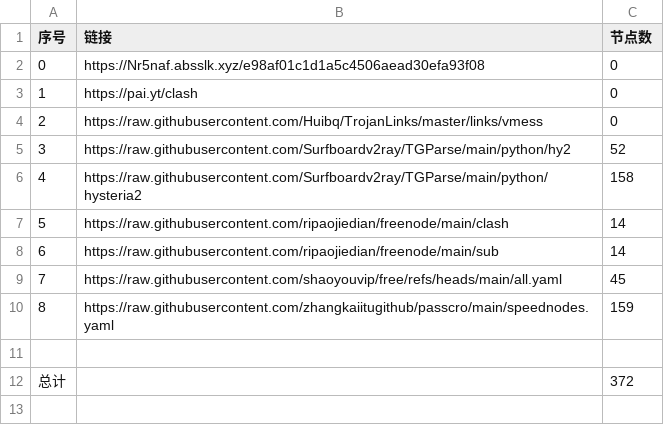
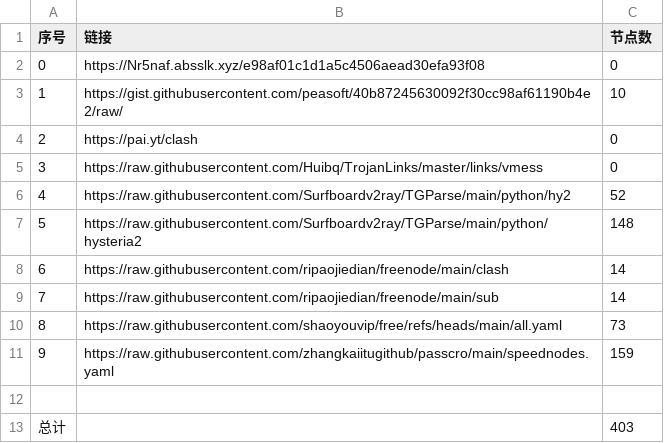
Before and after one commit to Baobei321/-NoMoreWalls, a CSV file: list_result.csv, drawn as a sheet; addresses are those after the commit; the diff names each change by its address in the sheet, - before the commit and + after, or states it on an @@ line.

```diff
--- a/list_result.csv
+++ b/list_result.csv
+row 3: 1 | https://gist.githubusercontent.com/peasoft/40b87245630092f30cc98af61190b4e2/raw/ | 10
@@ column A (序号) renumbered between rows 4 and 11 @@
-C7 (节点数): 158
+C7 (节点数): 148
-C10 (节点数): 45
+C10 (节点数): 73
-C13 (节点数): 372
+C13 (节点数): 403
```
Also changed, not shown: 25 other files.
